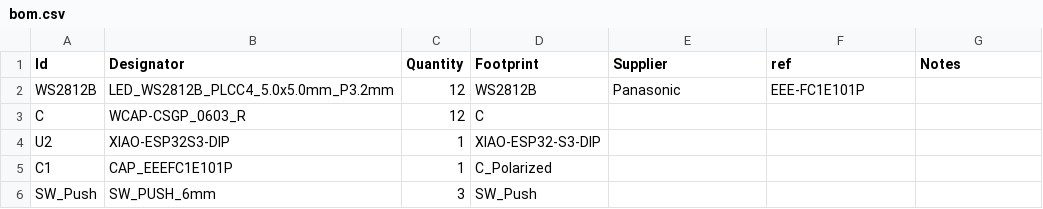
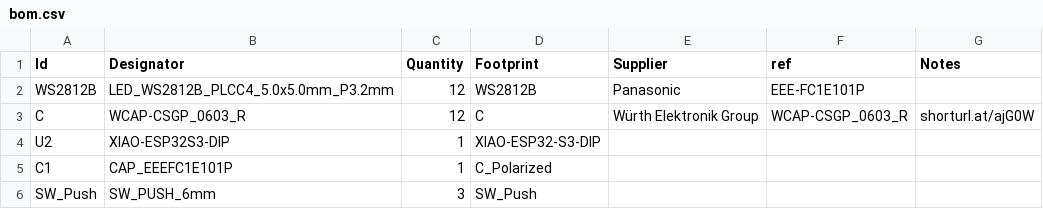
Before and after one commit to sahilchess/pixeldust, a CSV file: submissions/sahils_christmas_tree/bom.csv, drawn as a sheet.

Commit message:
Update bom.csv

```diff
--- a/submissions/sahils_christmas_tree/bom.csv
+++ b/submissions/sahils_christmas_tree/bom.csv
@@ -2,3 +2,3 @@
 "WS2812B","LED_WS2812B_PLCC4_5.0x5.0mm_P3.2mm",12,"WS2812B",Panasonic,EEE-FC1E101P,
-"C","WCAP-CSGP_0603_R",12,"C",,,
+"C","WCAP-CSGP_0603_R",12,"C",Würth Elektronik Group,WCAP-CSGP_0603_R,shorturl.at/ajG0W
 "U2","XIAO-ESP32S3-DIP",1,"XIAO-ESP32-S3-DIP",,,
```
